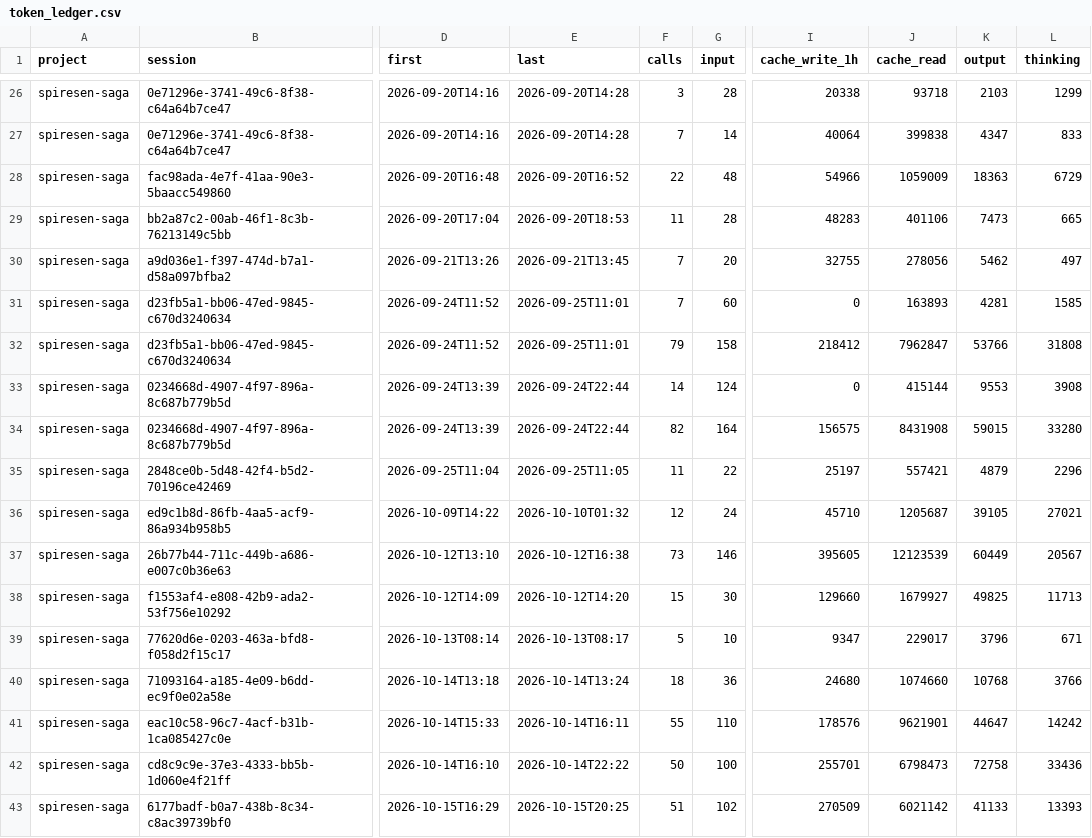
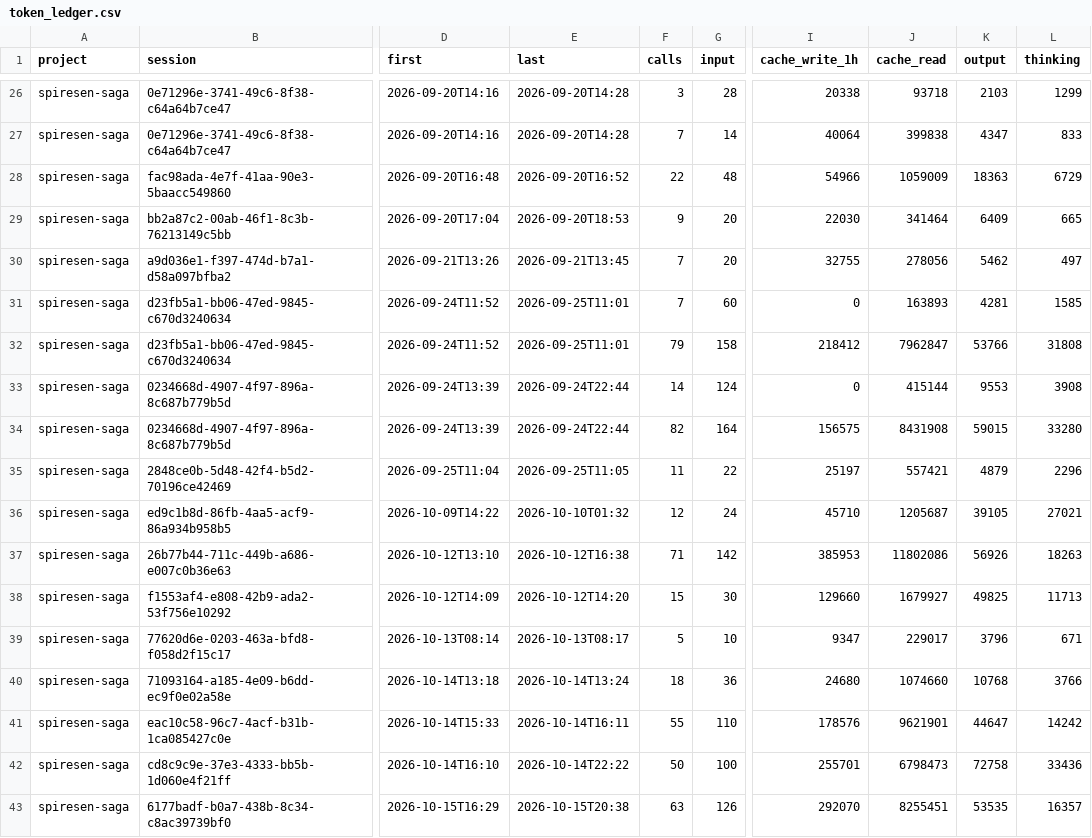
Before and after one commit to LouayBks/spiresen-saga, a CSV file: DOC/usage/token_ledger.csv, drawn as a sheet; only a part is shown, gaps mark what is left out; the diff names each change by its address in the sheet, - before the commit and + after, or states it on an @@ line.

```diff
--- a/DOC/usage/token_ledger.csv
+++ b/DOC/usage/token_ledger.csv
-F29 (calls): 11
+F29 (calls): 9
-G29 (input): 28
+G29 (input): 20
-I29 (cache_write_1h): 48283
+I29 (cache_write_1h): 22030
-J29 (cache_read): 401106
+J29 (cache_read): 341464
-K29 (output): 7473
+K29 (output): 6409
-F37 (calls): 73
+F37 (calls): 71
-G37 (input): 146
+G37 (input): 142
-I37 (cache_write_1h): 395605
+I37 (cache_write_1h): 385953
-J37 (cache_read): 12123539
+J37 (cache_read): 11802086
-K37 (output): 60449
+K37 (output): 56926
-L37 (thinking): 20567
+L37 (thinking): 18263
-E43 (last): 2026-10-15T20:25
+E43 (last): 2026-10-15T20:38
-F43 (calls): 51
+F43 (calls): 63
-G43 (input): 102
+G43 (input): 126
-I43 (cache_write_1h): 270509
+I43 (cache_write_1h): 292070
-J43 (cache_read): 6021142
+J43 (cache_read): 8255451
-K43 (output): 41133
+K43 (output): 53535
-L43 (thinking): 13393
+L43 (thinking): 16357
```
Also changed, not shown: 2 other files.
